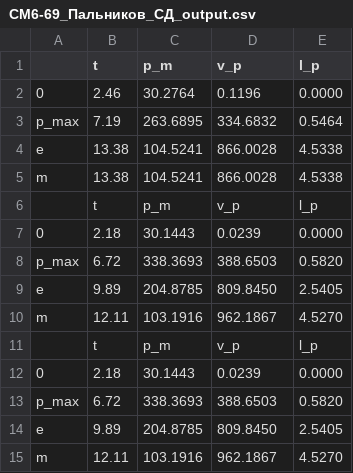
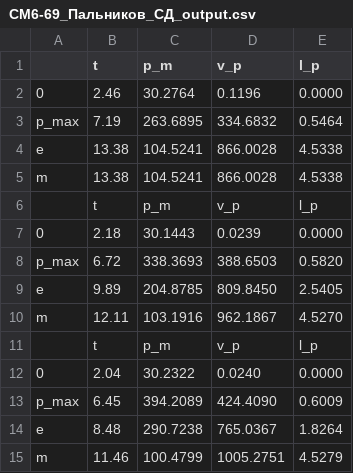
Before and after one commit to wnzxc/vb, a CSV file: СМ6-69_Пальников_СД_output.csv, drawn as a sheet.

```diff
--- a/СМ6-69_Пальников_СД_output.csv
+++ b/СМ6-69_Пальников_СД_output.csv
@@ -11,5 +11,5 @@ m	12.11	103.1916	962.1867	4.5270
 	t	p_m	v_p	l_p
-0	2.18	30.1443	0.0239	0.0000
-p_max	6.72	338.3693	388.6503	0.5820
-e	9.89	204.8785	809.8450	2.5405
-m	12.11	103.1916	962.1867	4.5270
+0	2.04	30.2322	0.0240	0.0000
+p_max	6.45	394.2089	424.4090	0.6009
+e	8.48	290.7238	765.0367	1.8264
+m	11.46	100.4799	1005.2751	4.5279
```
Also changed, not shown: 6 other files.
